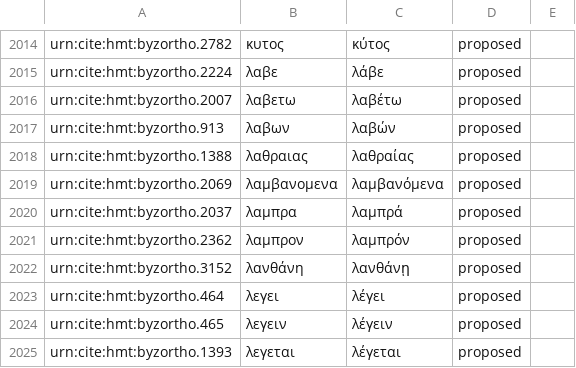
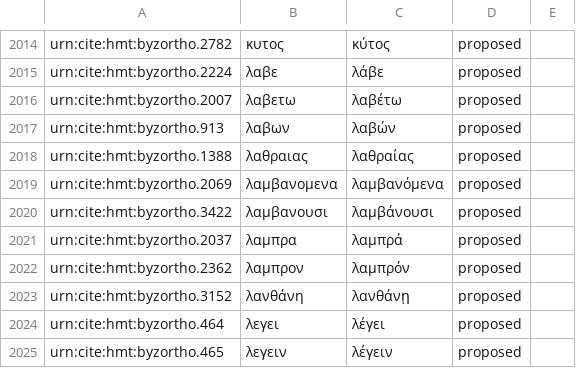
Before and after one commit to homermultitext/byzortho, a CSV file: orthoequivs.csv, drawn as a sheet; only a part is shown, gaps mark what is left out; the shorter side is filled out with more unchanged rows.

Commit message:
Update orthoequivs.csv

```diff
--- a/orthoequivs.csv
+++ b/orthoequivs.csv
@@ -2019,2 +2019,3 @@ urn:cite:hmt:byzortho.1388,λαθραιας,λαθραίας,proposed,
 urn:cite:hmt:byzortho.2069,λαμβανομενα,λαμβανόμενα,proposed,
+urn:cite:hmt:byzortho.3422,λαμβανουσι,λαμβάνουσι,proposed,
 urn:cite:hmt:byzortho.2037,λαμπρα,λαμπρά,proposed,
```
